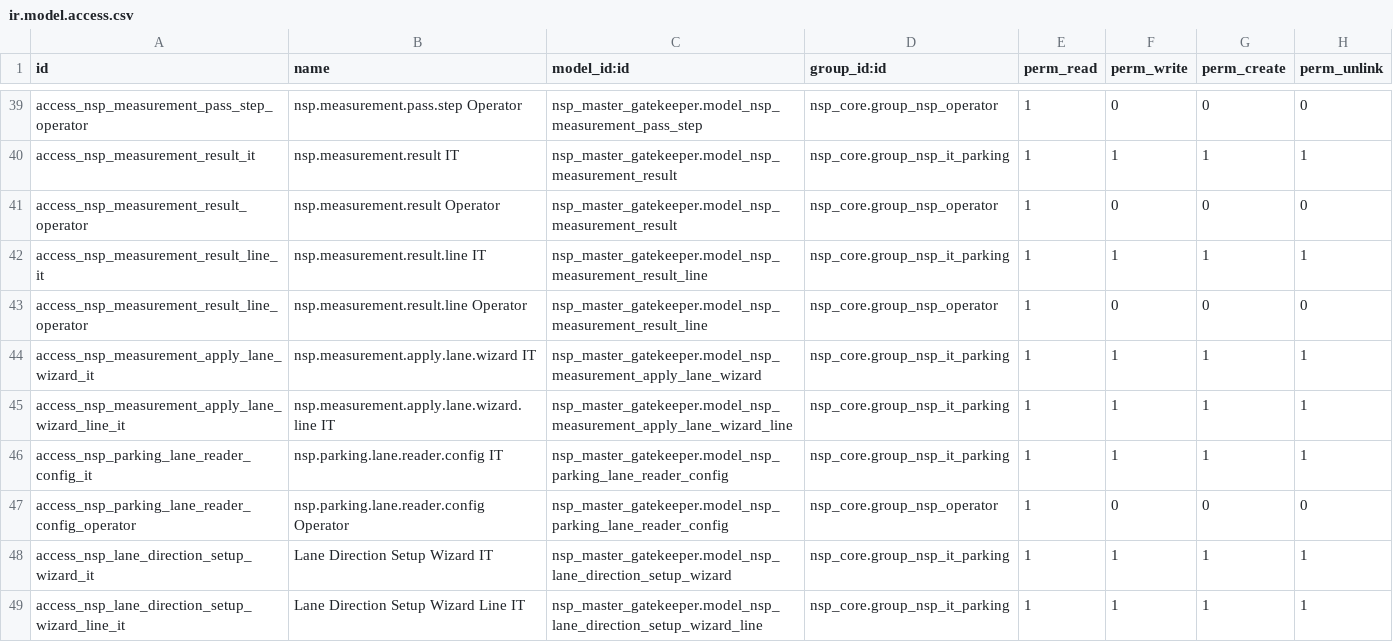
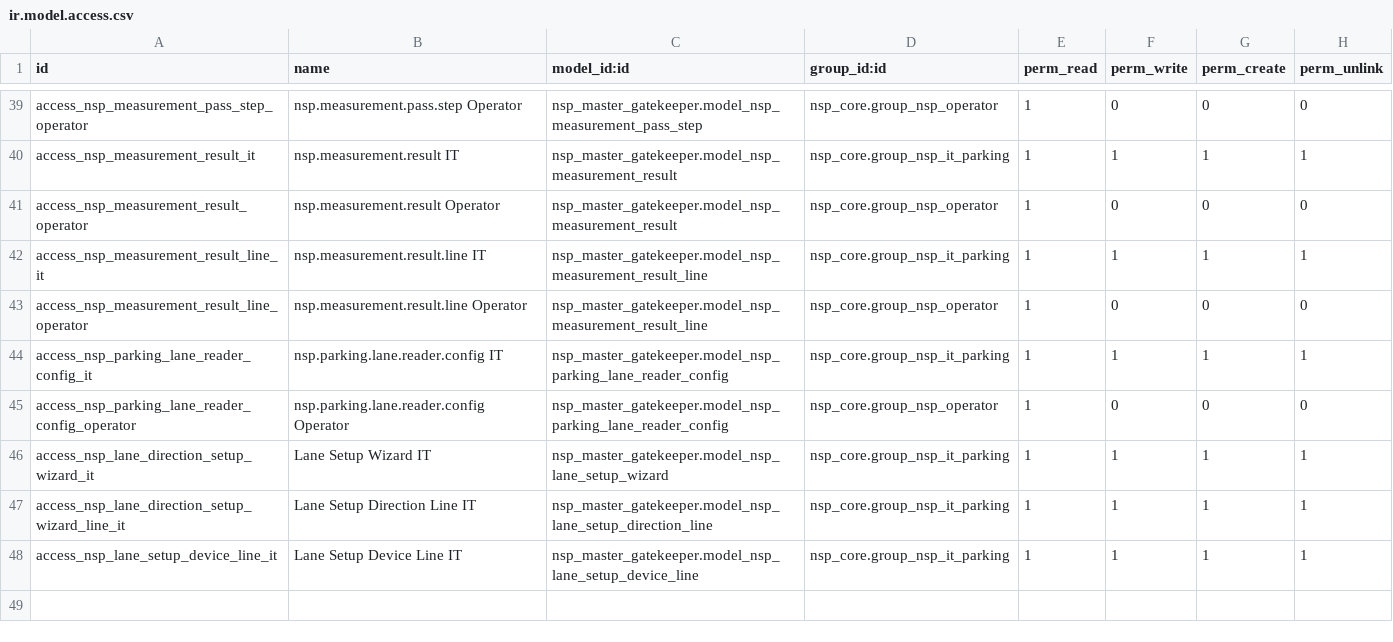
Before and after one commit to TrongTinTon/NSP-Edge-Server, a CSV file: nsp_cloud_source_of_truth/extra-addons/nsp_master_gatekeeper/security/ir.model.access.csv, drawn as a sheet; only a part is shown, gaps mark what is left out.

Commit message:
refactor(gatekeeper): make Lane In and Lane Out fully independent
* remove the constraint requiring Lane In and Lane Out to follow opposite calibration timeline directions
* allow Lane In and Lane Out to use different antenna sequences
* allow each direction to define its own duration between Reader/Port steps
* move duration ownership from shared calibration timeline to lane event sequence
* keep Lane Calibration responsible only for defining the allowed Reader and Antenna/Port scope
* validate that Lane Setup uses only devices and antenna ports available from the selected Lane Calibration
* keep each Reader/Port unique within a direction
* require the first antenna duration to be 0 ms and subsequent durations to be greater than 0
* update Lane Setup UI and preview to support fully customized Lane In and Lane Out paths
* extend parking layout sync payload with duration_from_previous_seconds per direction step
* update Edge runtime matching to use duration limits from the active Lane In/Lane Out sequence
* add migration support for existing lane sequence duration data
* preserve check_in/check_out as technical compatibility values for NSP 19.x
* bump nsp_master_gatekeeper to 19.0.11.13.0
* bump nsp_business_gatekeeper to 19.0.10.20.0

```diff
--- a/nsp_cloud_source_of_truth/extra-addons/nsp_master_gatekeeper/security/ir.model.access.csv
+++ b/nsp_cloud_source_of_truth/extra-addons/nsp_master_gatekeeper/security/ir.model.access.csv
@@ -43,7 +43,6 @@ access_nsp_measurement_result_line_it,nsp.measurement.result.line IT,nsp_master_
 access_nsp_measurement_result_line_operator,nsp.measurement.result.line Operator,nsp_master_gatekeeper.model_nsp_measurement_result_line,nsp_core.group_nsp_operator,1,0,0,0
-access_nsp_measurement_apply_lane_wizard_it,nsp.measurement.apply.lane.wizard IT,nsp_master_gatekeeper.model_nsp_measurement_apply_lane_wizard,nsp_core.group_nsp_it_parking,1,1,1,1
-access_nsp_measurement_apply_lane_wizard_line_it,nsp.measurement.apply.lane.wizard.line IT,nsp_master_gatekeeper.model_nsp_measurement_apply_lane_wizard_line,nsp_core.group_nsp_it_parking,1,1,1,1
 access_nsp_parking_lane_reader_config_it,nsp.parking.lane.reader.config IT,nsp_master_gatekeeper.model_nsp_parking_lane_reader_config,nsp_core.group_nsp_it_parking,1,1,1,1
 access_nsp_parking_lane_reader_config_operator,nsp.parking.lane.reader.config Operator,nsp_master_gatekeeper.model_nsp_parking_lane_reader_config,nsp_core.group_nsp_operator,1,0,0,0
-access_nsp_lane_direction_setup_wizard_it,Lane Direction Setup Wizard IT,nsp_master_gatekeeper.model_nsp_lane_direction_setup_wizard,nsp_core.group_nsp_it_parking,1,1,1,1
-access_nsp_lane_direction_setup_wizard_line_it,Lane Direction Setup Wizard Line IT,nsp_master_gatekeeper.model_nsp_lane_direction_setup_wizard_line,nsp_core.group_nsp_it_parking,1,1,1,1
+access_nsp_lane_direction_setup_wizard_it,Lane Setup Wizard IT,nsp_master_gatekeeper.model_nsp_lane_setup_wizard,nsp_core.group_nsp_it_parking,1,1,1,1
+access_nsp_lane_direction_setup_wizard_line_it,Lane Setup Direction Line IT,nsp_master_gatekeeper.model_nsp_lane_setup_direction_line,nsp_core.group_nsp_it_parking,1,1,1,1
+access_nsp_lane_setup_device_line_it,Lane Setup Device Line IT,nsp_master_gatekeeper.model_nsp_lane_setup_device_line,nsp_core.group_nsp_it_parking,1,1,1,1
```
Also changed, not shown: 29 other files.
